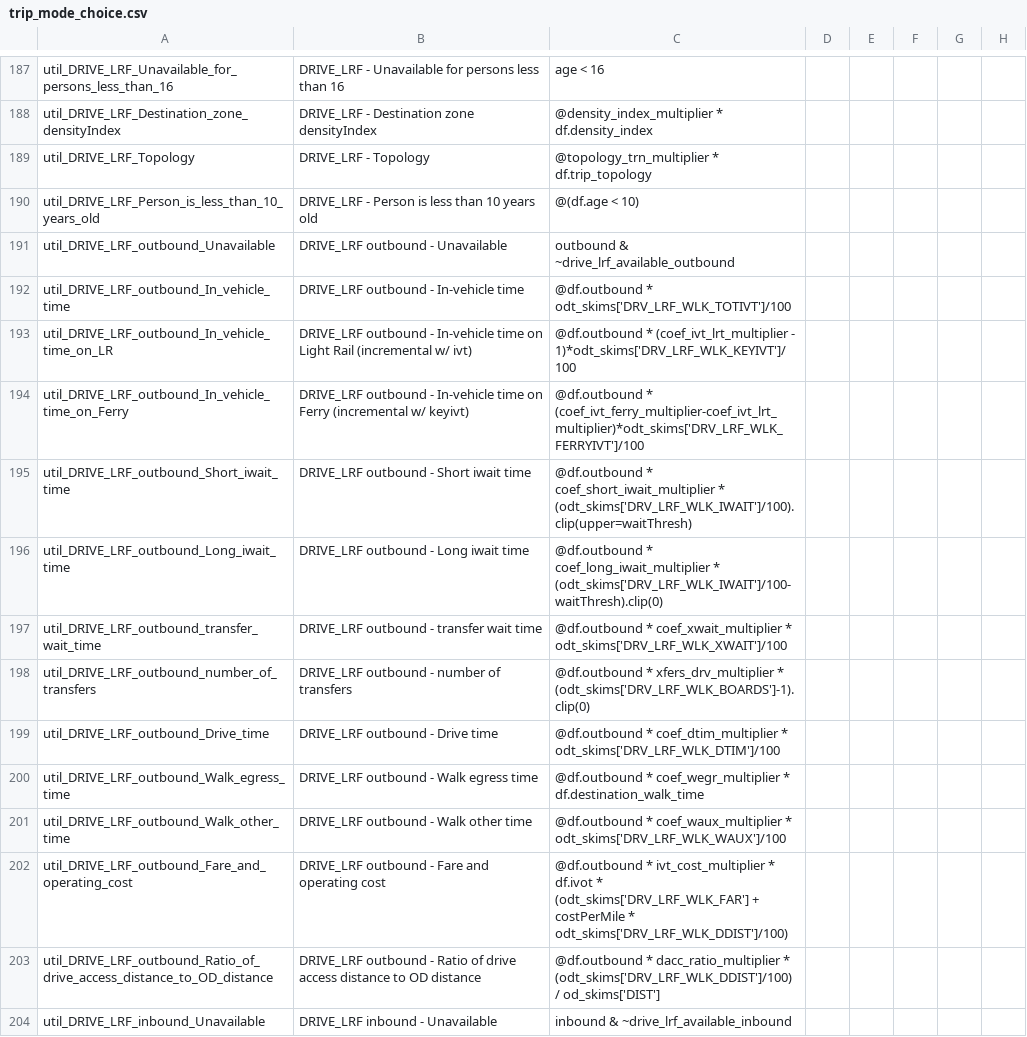
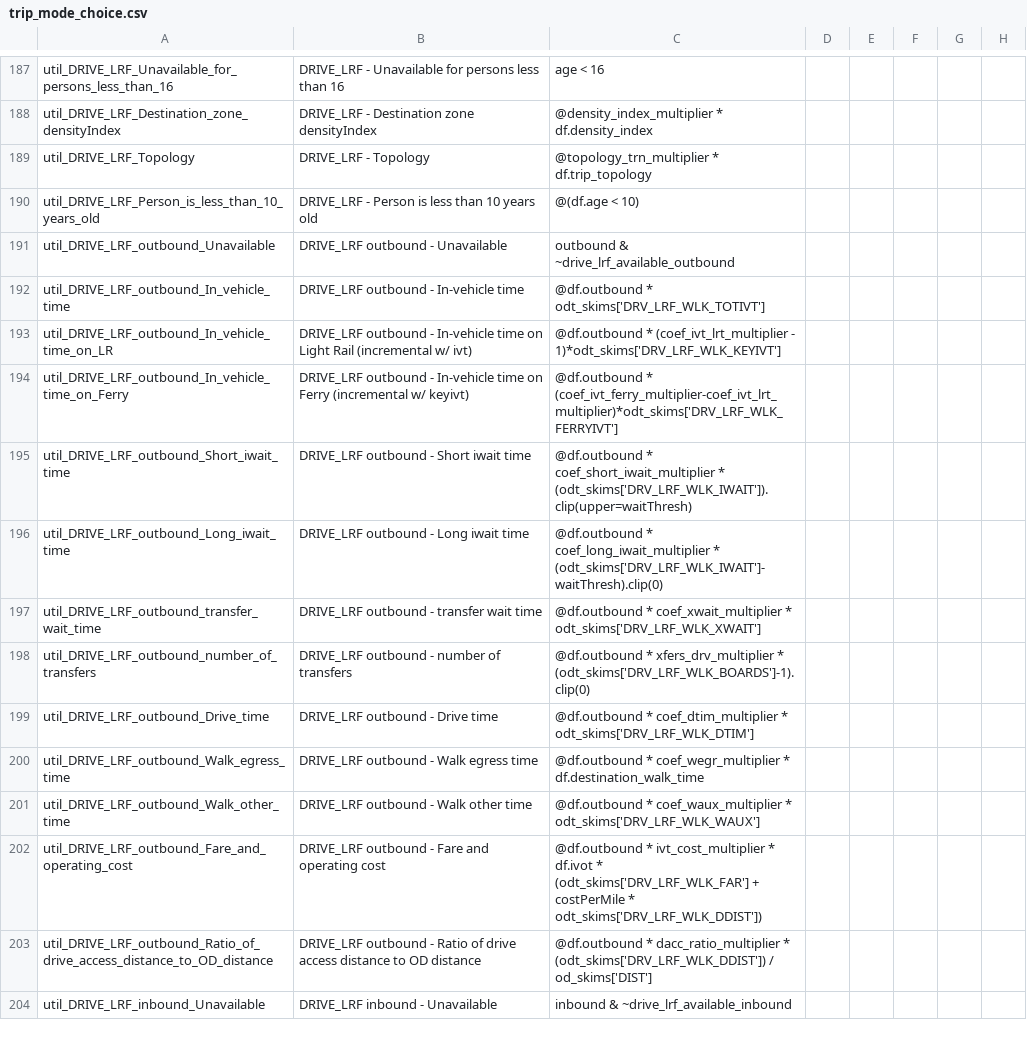
Before and after one commit to psrc/psrc_activitysim, a CSV file: configs_dev/trip_mode_choice.csv, drawn as a sheet; only a part is shown, gaps mark what is left out; the diff covers the shown part only; the diff names each change by its address in the sheet, - before the commit and + after, or states it on an @@ line.

```diff
--- a/configs_dev/trip_mode_choice.csv
+++ b/configs_dev/trip_mode_choice.csv
-C192: @df.outbound * odt_skims['DRV_LRF_WLK_TOTIVT']/100
+C192: @df.outbound * odt_skims['DRV_LRF_WLK_TOTIVT']
-C193: …(coef_ivt_lrt_multiplier - 1)*odt_skims['DRV_LRF_WLK_KEYIVT']/100
+C193: …(coef_ivt_lrt_multiplier - 1)*odt_skims['DRV_LRF_WLK_KEYIVT']
-C194: @df.outbound * (coef_ivt_ferry_multiplier-coef_ivt_lrt_multiplier)*odt_skims['DRV_LRF_WLK_FERRYIVT']/100
+C194: @df.outbound * (coef_ivt_ferry_multiplier-coef_ivt_lrt_multiplier)*odt_skims['DRV_LRF_WLK_FERRYIVT']
-C195: …coef_short_iwait_multiplier * (odt_skims['DRV_LRF_WLK_IWAIT']/100).clip(upper=waitThresh)
+C195: …coef_short_iwait_multiplier * (odt_skims['DRV_LRF_WLK_IWAIT']).clip(upper=waitThresh)
-C196: …coef_long_iwait_multiplier * (odt_skims['DRV_LRF_WLK_IWAIT']/100-waitThresh).clip(0)
+C196: …coef_long_iwait_multiplier * (odt_skims['DRV_LRF_WLK_IWAIT']-waitThresh).clip(0)
-C197: …coef_xwait_multiplier * odt_skims['DRV_LRF_WLK_XWAIT']/100
+C197: …coef_xwait_multiplier * odt_skims['DRV_LRF_WLK_XWAIT']
-C199: …coef_dtim_multiplier * odt_skims['DRV_LRF_WLK_DTIM']/100
+C199: …coef_dtim_multiplier * odt_skims['DRV_LRF_WLK_DTIM']
-C201: …coef_waux_multiplier * odt_skims['DRV_LRF_WLK_WAUX']/100
+C201: …coef_waux_multiplier * odt_skims['DRV_LRF_WLK_WAUX']
-C202: …costPerMile * odt_skims['DRV_LRF_WLK_DDIST']/100)
+C202: …costPerMile * odt_skims['DRV_LRF_WLK_DDIST'])
-C203: …dacc_ratio_multiplier * (odt_skims['DRV_LRF_WLK_DDIST']/100) / od_skims['DIST']
+C203: …dacc_ratio_multiplier * (odt_skims['DRV_LRF_WLK_DDIST']) / od_skims['DIST']
```
Also changed, not shown: 110 edited cells elsewhere in this file, configs_dev/tour_mode_choice_annotate_choosers_preprocessor.csv, configs_dev/tour_mode_choice_coeffs_template.csv, 3 other files.
